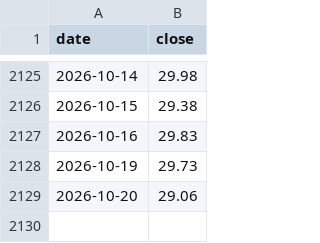
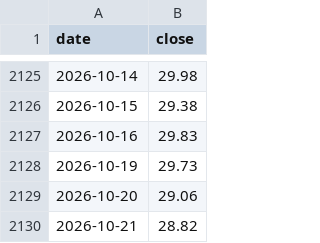
Before and after one commit to neozhaoliang/test-for-sth, a CSV file: data/xueqiu/backtest/price_cache/SH601899.csv, drawn as a sheet; only a part is shown, gaps mark what is left out.

```diff
--- a/data/xueqiu/backtest/price_cache/SH601899.csv
+++ b/data/xueqiu/backtest/price_cache/SH601899.csv
@@ -2129 +2129,2 @@ date,close
 2026-10-20,29.06
+2026-10-21,28.82
```
Also changed, not shown: 2 other files.
